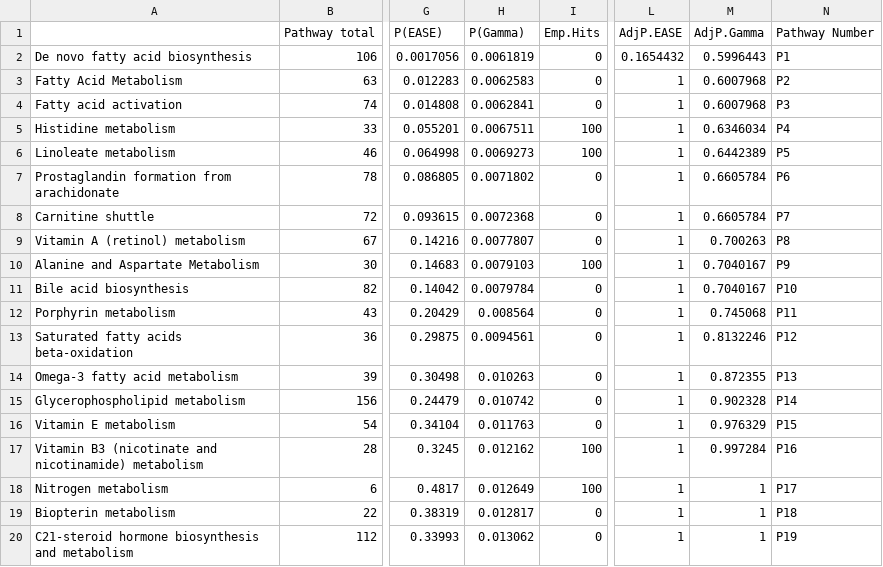
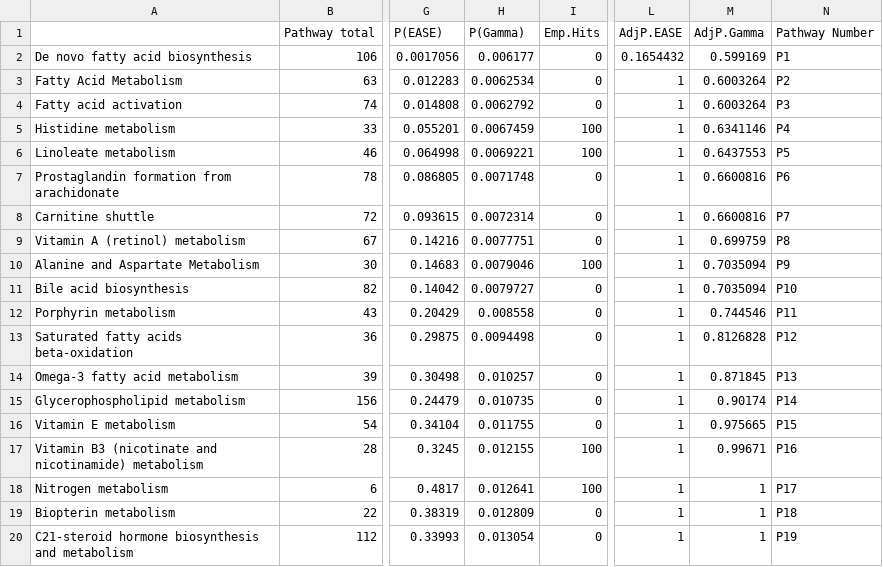
Before and after one commit to jdpreston30/DTC-metabolomics-2026, a CSV file: Outputs/mummichog/MFN/mummichog_pathway_enrichment_mummichog.csv, drawn as a sheet; only a part is shown, gaps mark what is left out; the diff covers the shown part only; the diff names each change by its address in the sheet, - before the commit and + after, or states it on an @@ line.

```diff
--- a/Outputs/mummichog/MFN/mummichog_pathway_enrichment_mummichog.csv
+++ b/Outputs/mummichog/MFN/mummichog_pathway_enrichment_mummichog.csv
-H2 (P(Gamma)): 0.0061819
+H2 (P(Gamma)): 0.006177
-M2 (AdjP.Gamma): 0.5996443
+M2 (AdjP.Gamma): 0.599169
-H3 (P(Gamma)): 0.0062583
+H3 (P(Gamma)): 0.0062534
-M3:M4 (AdjP.Gamma): 0.6007968
+M3:M4 (AdjP.Gamma): 0.6003264
-H4 (P(Gamma)): 0.0062841
+H4 (P(Gamma)): 0.0062792
-H5 (P(Gamma)): 0.0067511
+H5 (P(Gamma)): 0.0067459
-M5 (AdjP.Gamma): 0.6346034
+M5 (AdjP.Gamma): 0.6341146
-H6 (P(Gamma)): 0.0069273
+H6 (P(Gamma)): 0.0069221
-M6 (AdjP.Gamma): 0.6442389
+M6 (AdjP.Gamma): 0.6437553
-H7 (P(Gamma)): 0.0071802
+H7 (P(Gamma)): 0.0071748
-M7:M8 (AdjP.Gamma): 0.6605784
+M7:M8 (AdjP.Gamma): 0.6600816
-H8 (P(Gamma)): 0.0072368
+H8 (P(Gamma)): 0.0072314
-H9 (P(Gamma)): 0.0077807
+H9 (P(Gamma)): 0.0077751
-M9 (AdjP.Gamma): 0.700263
+M9 (AdjP.Gamma): 0.699759
-H10 (P(Gamma)): 0.0079103
+H10 (P(Gamma)): 0.0079046
-M10:M11 (AdjP.Gamma): 0.7040167
+M10:M11 (AdjP.Gamma): 0.7035094
-H11 (P(Gamma)): 0.0079784
+H11 (P(Gamma)): 0.0079727
-H12 (P(Gamma)): 0.008564
+H12 (P(Gamma)): 0.008558
-M12 (AdjP.Gamma): 0.745068
+M12 (AdjP.Gamma): 0.744546
-H13 (P(Gamma)): 0.0094561
+H13 (P(Gamma)): 0.0094498
-M13 (AdjP.Gamma): 0.8132246
+M13 (AdjP.Gamma): 0.8126828
-H14 (P(Gamma)): 0.010263
+H14 (P(Gamma)): 0.010257
-M14 (AdjP.Gamma): 0.872355
+M14 (AdjP.Gamma): 0.871845
-H15 (P(Gamma)): 0.010742
+H15 (P(Gamma)): 0.010735
-M15 (AdjP.Gamma): 0.902328
+M15 (AdjP.Gamma): 0.90174
-H16 (P(Gamma)): 0.011763
+H16 (P(Gamma)): 0.011755
-M16 (AdjP.Gamma): 0.976329
+M16 (AdjP.Gamma): 0.975665
-H17 (P(Gamma)): 0.012162
+H17 (P(Gamma)): 0.012155
-M17 (AdjP.Gamma): 0.997284
+M17 (AdjP.Gamma): 0.99671
-H18 (P(Gamma)): 0.012649
+H18 (P(Gamma)): 0.012641
-H19 (P(Gamma)): 0.012817
+H19 (P(Gamma)): 0.012809
-H20 (P(Gamma)): 0.013062
+H20 (P(Gamma)): 0.013054
```
Also changed, not shown: 76 edited cells elsewhere in this file, Outputs/mummichog/KEGG/mummichog_pathway_enrichment_mummichog.csv, 24 other files.
